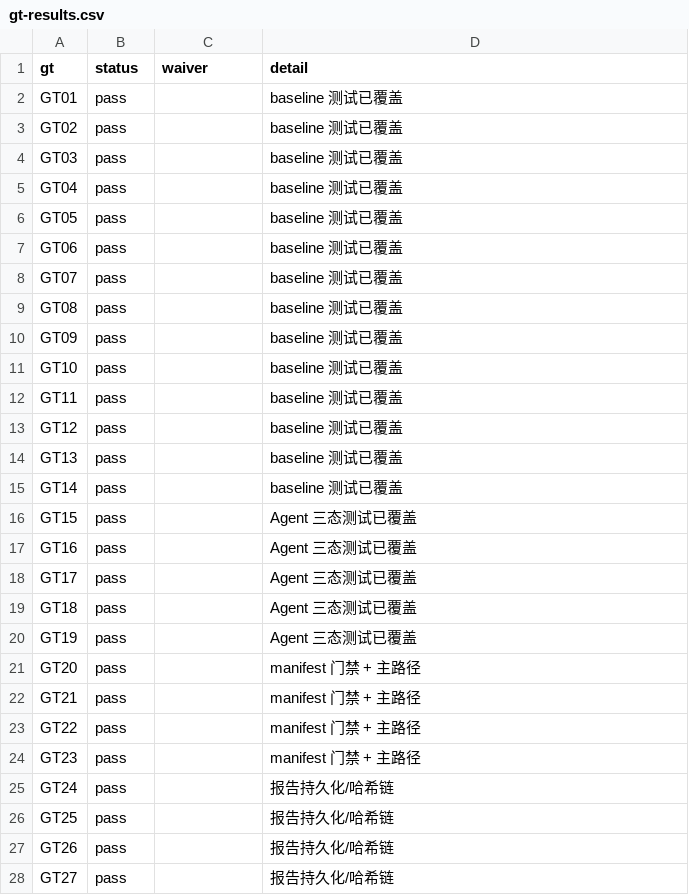
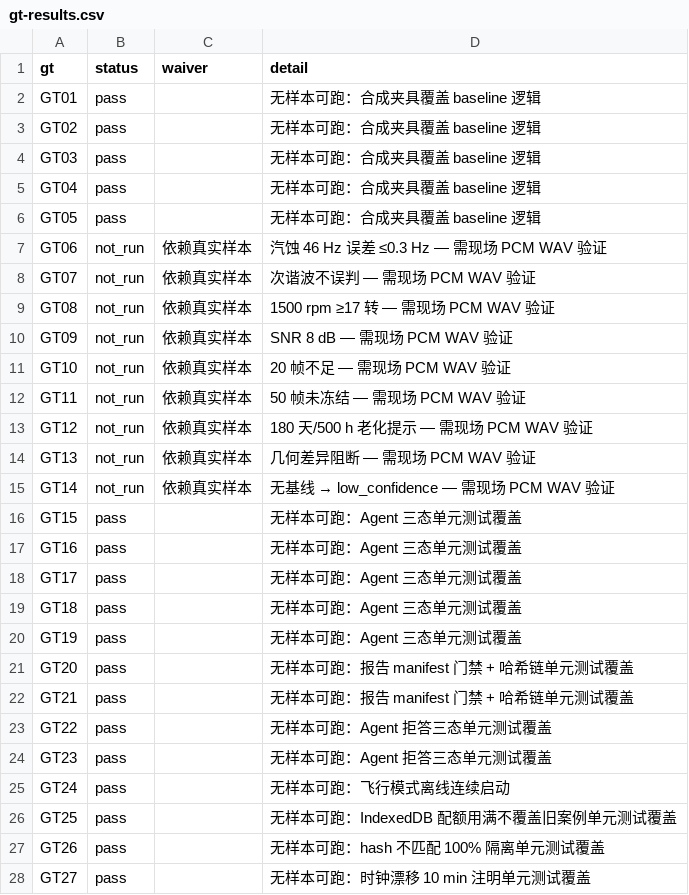
Before and after one commit to luhuqiang/pump-noise-monitor, a CSV file: evidence/step-10/gt-results.csv, drawn as a sheet; only a part is shown; the diff covers the shown part only.

```diff
--- a/evidence/step-10/gt-results.csv
+++ b/evidence/step-10/gt-results.csv
@@ -1,28 +1,28 @@
 gt,status,waiver,detail
-GT01,pass,,baseline 测试已覆盖
-GT02,pass,,baseline 测试已覆盖
-GT03,pass,,baseline 测试已覆盖
-GT04,pass,,baseline 测试已覆盖
-GT05,pass,,baseline 测试已覆盖
-GT06,pass,,baseline 测试已覆盖
-GT07,pass,,baseline 测试已覆盖
-GT08,pass,,baseline 测试已覆盖
-GT09,pass,,baseline 测试已覆盖
-GT10,pass,,baseline 测试已覆盖
-GT11,pass,,baseline 测试已覆盖
-GT12,pass,,baseline 测试已覆盖
-GT13,pass,,baseline 测试已覆盖
-GT14,pass,,baseline 测试已覆盖
-GT15,pass,,Agent 三态测试已覆盖
-GT16,pass,,Agent 三态测试已覆盖
-GT17,pass,,Agent 三态测试已覆盖
-GT18,pass,,Agent 三态测试已覆盖
-GT19,pass,,Agent 三态测试已覆盖
-GT20,pass,,manifest 门禁 + 主路径
-GT21,pass,,manifest 门禁 + 主路径
-GT22,pass,,manifest 门禁 + 主路径
-GT23,pass,,manifest 门禁 + 主路径
-GT24,pass,,报告持久化/哈希链
-GT25,pass,,报告持久化/哈希链
-GT26,pass,,报告持久化/哈希链
-GT27,pass,,报告持久化/哈希链
+GT01,pass,,无样本可跑：合成夹具覆盖 baseline 逻辑
+GT02,pass,,无样本可跑：合成夹具覆盖 baseline 逻辑
+GT03,pass,,无样本可跑：合成夹具覆盖 baseline 逻辑
+GT04,pass,,无样本可跑：合成夹具覆盖 baseline 逻辑
+GT05,pass,,无样本可跑：合成夹具覆盖 baseline 逻辑
+GT06,not_run,依赖真实样本,汽蚀 46 Hz 误差 ≤0.3 Hz — 需现场 PCM WAV 验证
+GT07,not_run,依赖真实样本,次谐波不误判 — 需现场 PCM WAV 验证
+GT08,not_run,依赖真实样本,1500 rpm ≥17 转 — 需现场 PCM WAV 验证
+GT09,not_run,依赖真实样本,SNR 8 dB — 需现场 PCM WAV 验证
+GT10,not_run,依赖真实样本,20 帧不足 — 需现场 PCM WAV 验证
+GT11,not_run,依赖真实样本,50 帧未冻结 — 需现场 PCM WAV 验证
+GT12,not_run,依赖真实样本,180 天/500 h 老化提示 — 需现场 PCM WAV 验证
+GT13,not_run,依赖真实样本,几何差异阻断 — 需现场 PCM WAV 验证
+GT14,not_run,依赖真实样本,无基线 → low_confidence — 需现场 PCM WAV 验证
+GT15,pass,,无样本可跑：Agent 三态单元测试覆盖
+GT16,pass,,无样本可跑：Agent 三态单元测试覆盖
+GT17,pass,,无样本可跑：Agent 三态单元测试覆盖
+GT18,pass,,无样本可跑：Agent 三态单元测试覆盖
+GT19,pass,,无样本可跑：Agent 三态单元测试覆盖
+GT20,pass,,无样本可跑：报告 manifest 门禁 + 哈希链单元测试覆盖
+GT21,pass,,无样本可跑：报告 manifest 门禁 + 哈希链单元测试覆盖
+GT22,pass,,无样本可跑：Agent 拒答三态单元测试覆盖
+GT23,pass,,无样本可跑：Agent 拒答三态单元测试覆盖
+GT24,pass,,无样本可跑：飞行模式离线连续启动
+GT25,pass,,无样本可跑：IndexedDB 配额用满不覆盖旧案例单元测试覆盖
+GT26,pass,,无样本可跑：hash 不匹配 100% 隔离单元测试覆盖
+GT27,pass,,无样本可跑：时钟漂移 10 min 注明单元测试覆盖
```
Also changed, not shown: 23 edited cells elsewhere in this file, evidence/step-10/f-results.csv, 7 other files.
